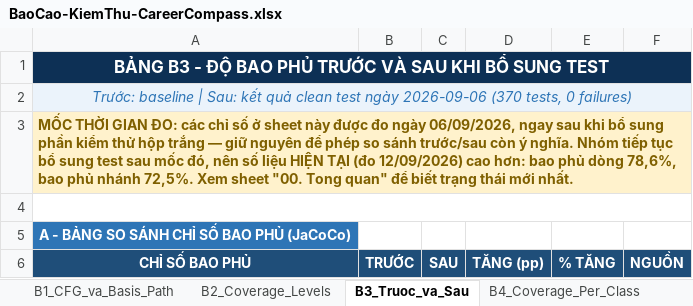
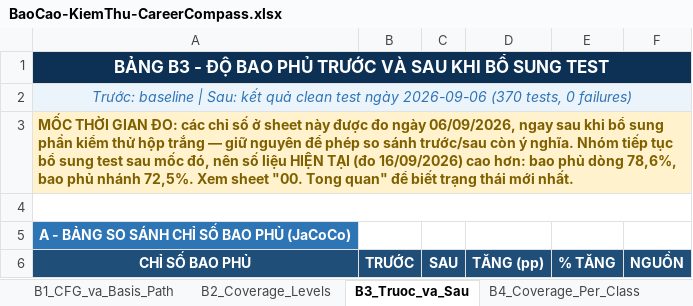
Before and after one commit to phatdayne2005/careercompass, an Excel workbook: BaoCao-KiemThu-CareerCompass.xlsx, sheet B3_Truoc_va_Sau, drawn as a sheet; only a part is shown; values as stored, in another font and other column widths than the file's, no borders; the diff names each change by its address in the sheet, - before the commit and + after, or states it on an @@ line.

```diff
--- a/BaoCao-KiemThu-CareerCompass.xlsx (sheet B3_Truoc_va_Sau)
+++ b/BaoCao-KiemThu-CareerCompass.xlsx (sheet B3_Truoc_va_Sau)
-A3 (CHỈ SỐ BAO PHỦ): …TẠI (đo 12/09/2026) cao hơn:…
+A3 (CHỈ SỐ BAO PHỦ): …TẠI (đo 16/09/2026) cao hơn:…
```
Also changed, not shown: sheet 00b. Phan cong nhom, sheet B4_Coverage_Per_Class, 3 other files.
